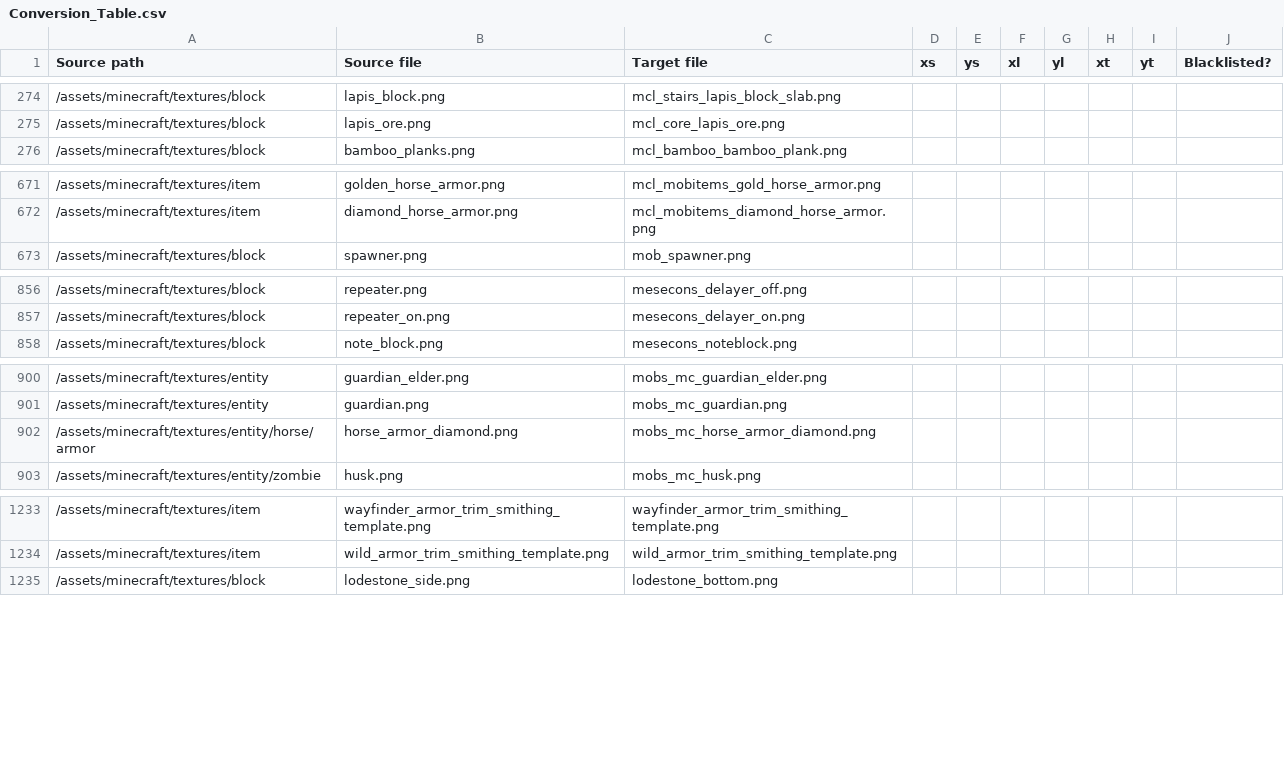
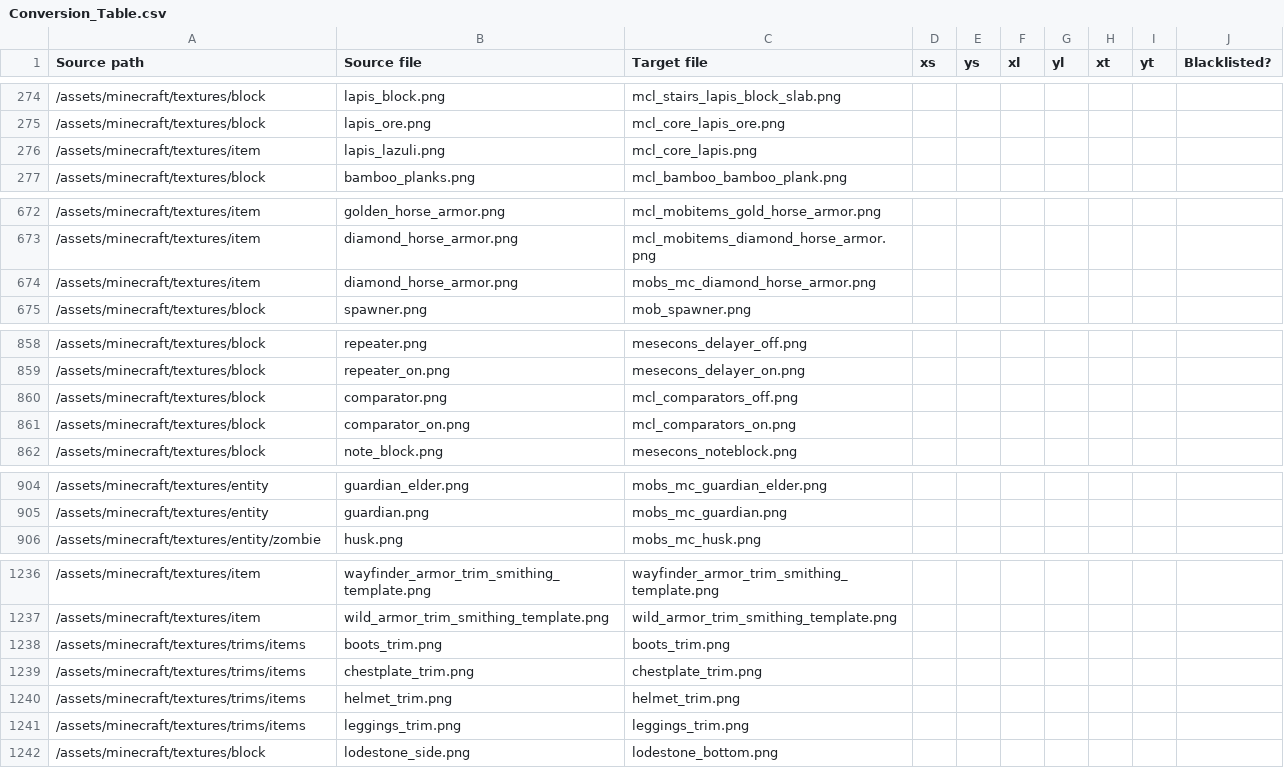
Before and after one commit to VoxeLibre/VoxeLibre, a CSV file: tools/Conversion_Table.csv, drawn as a sheet; only a part is shown, gaps mark what is left out; removed rows and columns are numbered as before the commit, all else as after; the diff covers the shown part only; the diff names each change by its address in the sheet, - before the commit and + after, or states it on an @@ line.

Commit message:
just a hotfix, doesn't count (true finish (at least for the conversion table.csv)

```diff
--- a/tools/Conversion_Table.csv
+++ b/tools/Conversion_Table.csv
+row 276: /assets/minecraft/textures/item | lapis_lazuli.png | mcl_core_lapis.png
+row 674: /assets/minecraft/textures/item | diamond_horse_armor.png | mobs_mc_diamond_horse_armor.png
+row 860: /assets/minecraft/textures/block | comparator.png | mcl_comparators_off.png
+row 861: /assets/minecraft/textures/block | comparator_on.png | mcl_comparators_on.png
-row 902: /assets/minecraft/textures/entity/horse/armor | horse_armor_diamond.png | mobs_mc_horse_armor_diamond.png
+row 1238: /assets/minecraft/textures/trims/items | boots_trim.png | boots_trim.png
+row 1239: /assets/minecraft/textures/trims/items | chestplate_trim.png | chestplate_trim.png
+row 1240: /assets/minecraft/textures/trims/items | helmet_trim.png | helmet_trim.png
+row 1241: /assets/minecraft/textures/trims/items | leggings_trim.png | leggings_trim.png
```
Also changed, not shown: 1 edited cell elsewhere in this file.
